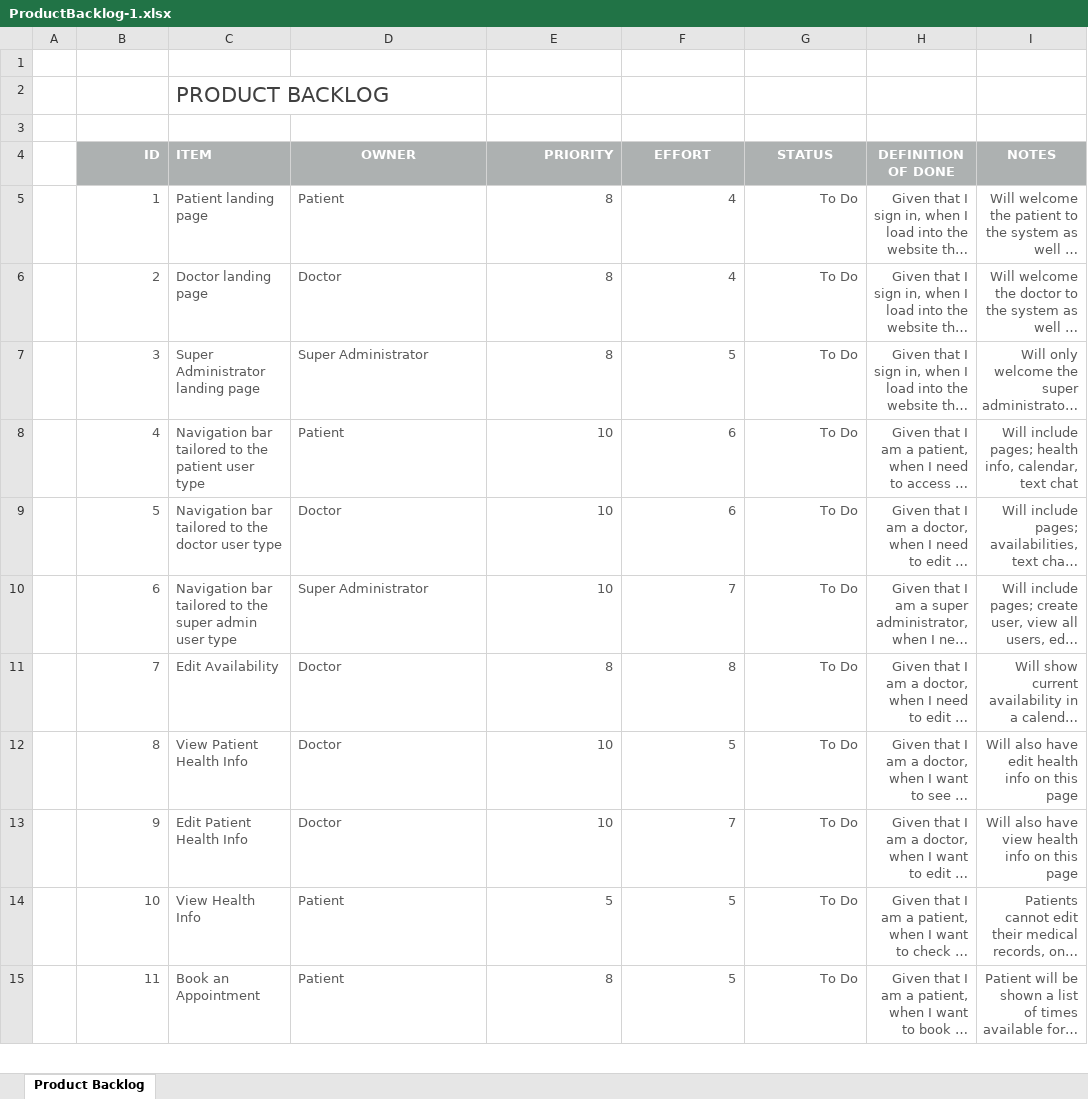
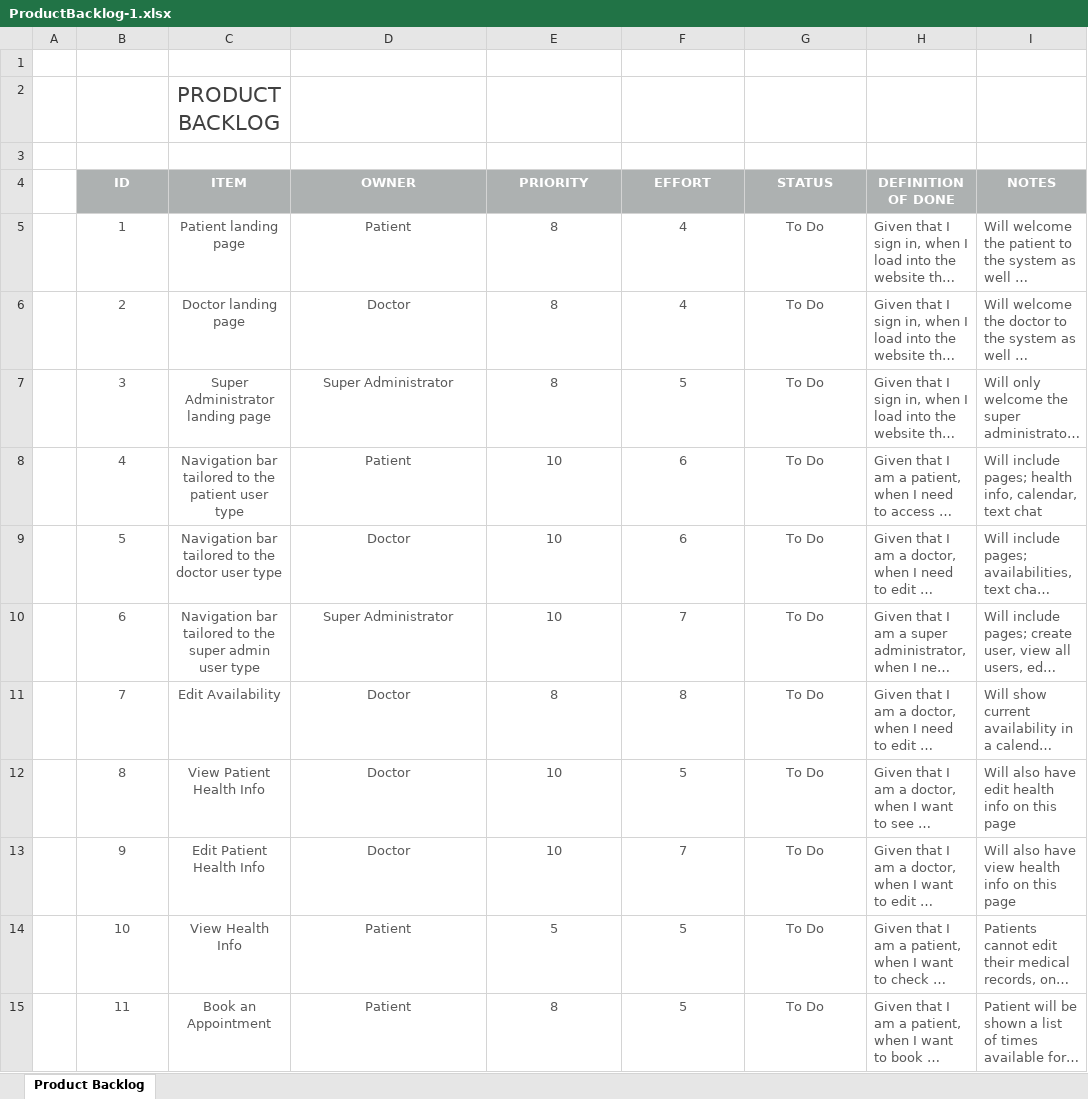
Before and after one commit to Alexander-RMIT/COSC2299_Group8_Major_Assessment, an Excel workbook: Product Backlog/ProductBacklog-1.xlsx, sheet Product Backlog, drawn as a sheet; only a part is shown; long unchanged cells end in …; values as stored, in another font and other column widths than the file's, no borders; conditional formats not drawn; the diff covers the shown part only; the diff names each change by its address in the sheet, - before the commit and + after, or states it on an @@ line.

```diff
--- a/Product Backlog/ProductBacklog-1.xlsx (sheet Product Backlog)
+++ b/Product Backlog/ProductBacklog-1.xlsx (sheet Product Backlog)
-C2 alignment: left
+C2 alignment: center
-B4:B15 alignment: right
+B4:B15 alignment: center
-C4 alignment: left
+C4 alignment: center
-E4 alignment: right
+E4 alignment: center
-C5:D15 alignment: left
+C5:D15 alignment: center
-E5:G15 alignment: right
+E5:G15 alignment: center
-H5:I15 alignment: right
+H5:I15 alignment: left
```
Also changed, not shown: cell formats elsewhere in this sheet, 18 other files.
